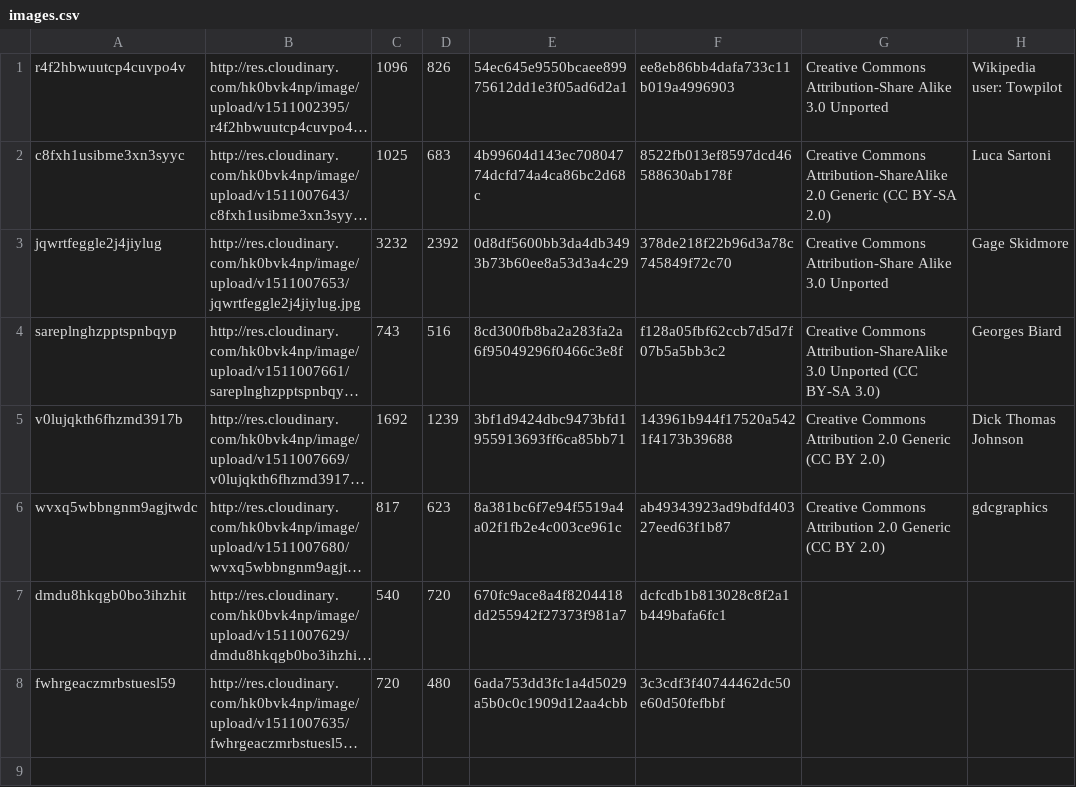
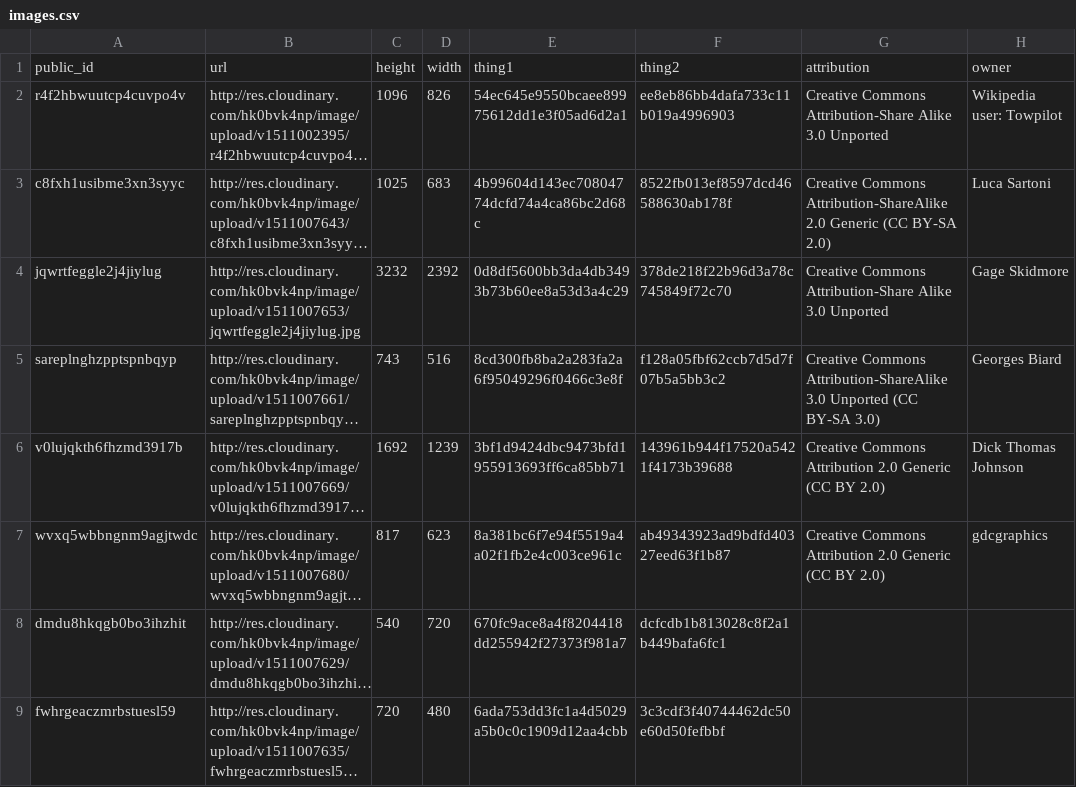
Before and after one commit to cdunlap/place-goldblum, a CSV file: images.csv, drawn as a sheet; long unchanged cells end in …; the diff names each change by its address in the sheet, - before the commit and + after, or states it on an @@ line.

```diff
--- a/images.csv
+++ b/images.csv
+row 1: public_id | url | height | width | thing1 | thing2 | attribution | owner
```
Also changed, not shown: 12 other files.
